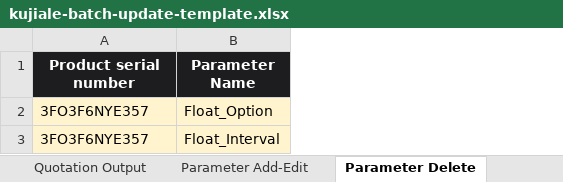
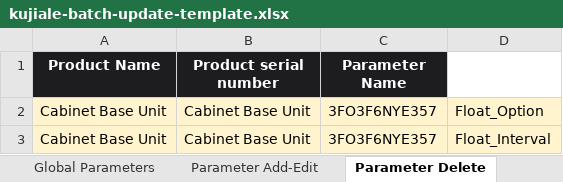
Before and after one commit to Ashokkumar876/Ashok, an Excel workbook: scripts/kujiale-batch-update-template.xlsx, sheet Parameter Delete, drawn as a sheet; values as stored, in another font and other column widths than the file's, no borders; addresses are those after the commit; the diff names each change by its address in the sheet, - before the commit and + after, or states it on an @@ line.

```diff
--- a/scripts/kujiale-batch-update-template.xlsx (sheet Parameter Delete)
+++ b/scripts/kujiale-batch-update-template.xlsx (sheet Parameter Delete)
+column A (Product Name), rows 2-3: Cabinet Base Unit | Cabinet Base Unit
+column C (Parameter Name), rows 2-3: 3FO3F6NYE357 | 3FO3F6NYE357
-D1: Parameter Name
+D1: (empty)
-D1 fill: #1D1D1F
+D1 fill: none
-B2:B3 (Product serial number): 3FO3F6NYE357
+B2:B3 (Product serial number): Cabinet Base Unit
```
Also changed, not shown: sheet Parameter Add-Edit, sheet Quotation Output, sheet Read Me, other sheet tabs.
